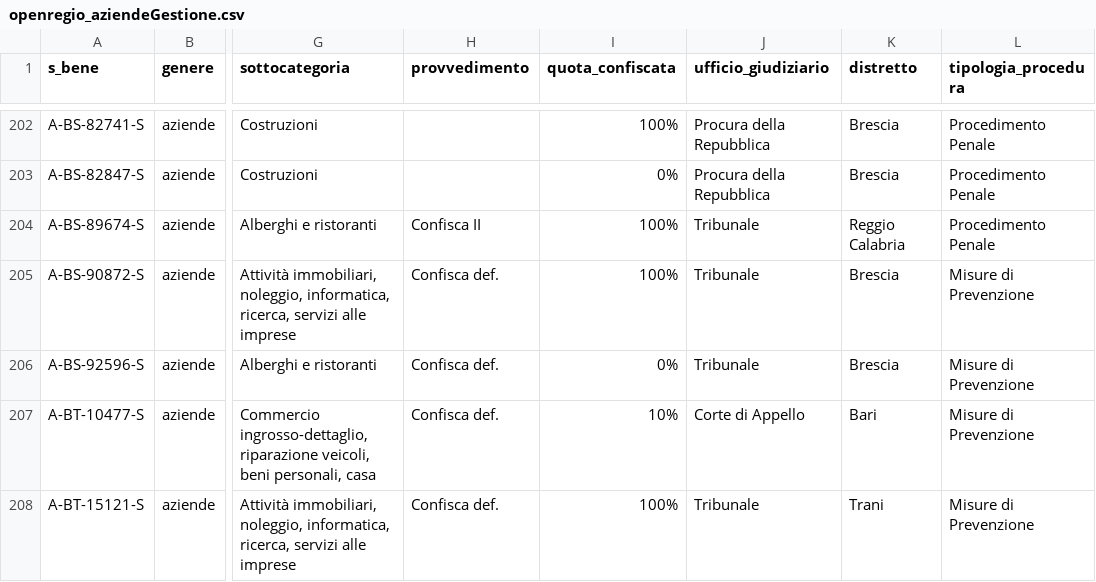
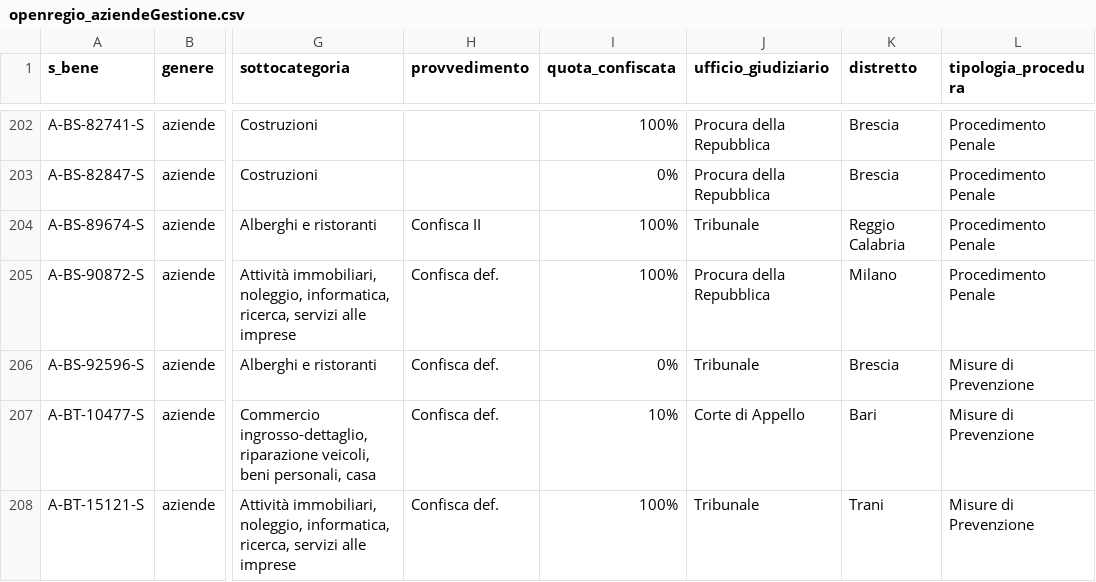
Before and after one commit to aborruso/firstaction, a CSV file: openregio_aziendeGestione.csv, drawn as a sheet; only a part is shown, gaps mark what is left out; the diff names each change by its address in the sheet, - before the commit and + after, or states it on an @@ line.

```diff
--- a/openregio_aziendeGestione.csv
+++ b/openregio_aziendeGestione.csv
-J205 (ufficio_giudiziario): Tribunale
+J205 (ufficio_giudiziario): Procura della Repubblica
-K205 (distretto): Brescia
+K205 (distretto): Milano
-L205 (tipologia_procedura): Misure di Prevenzione
+L205 (tipologia_procedura): Procedimento Penale
```
Also changed, not shown: openregio_procedureGestione.csv, processing/log.csv, 3 other files.
